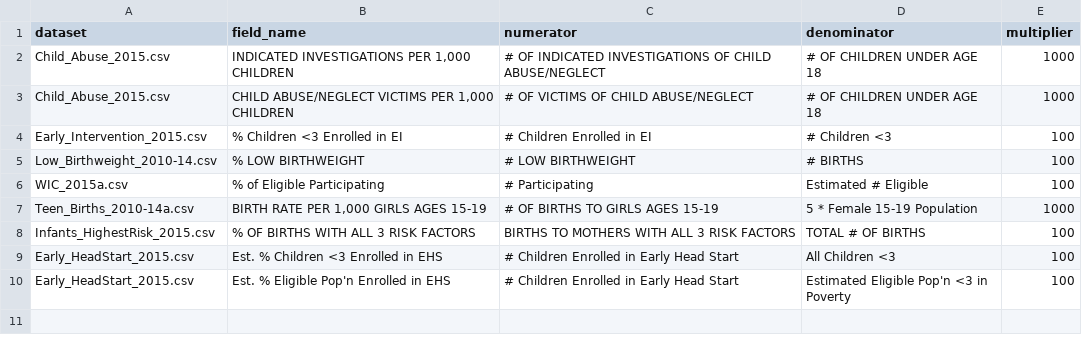
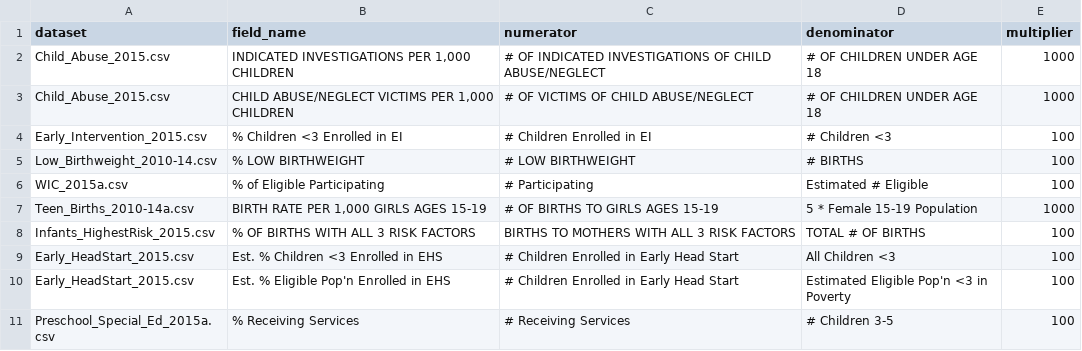
Before and after one commit to gregjd/misc-tools, a CSV file: kidscount/calculated_fields.csv, drawn as a sheet.

```diff
--- a/kidscount/calculated_fields.csv
+++ b/kidscount/calculated_fields.csv
@@ -10 +10,2 @@ Early_HeadStart_2015.csv,Est. % Children <3 Enrolled in EHS,# Children Enrolled
 Early_HeadStart_2015.csv,Est. % Eligible Pop'n Enrolled in EHS,# Children Enrolled in Early Head Start,Estimated Eligible Pop'n <3 in Poverty,100
+Preschool_Special_Ed_2015a.csv,% Receiving Services,# Receiving Services,# Children 3-5,100
```
Also changed, not shown: kidscount/files_to_run.csv.
